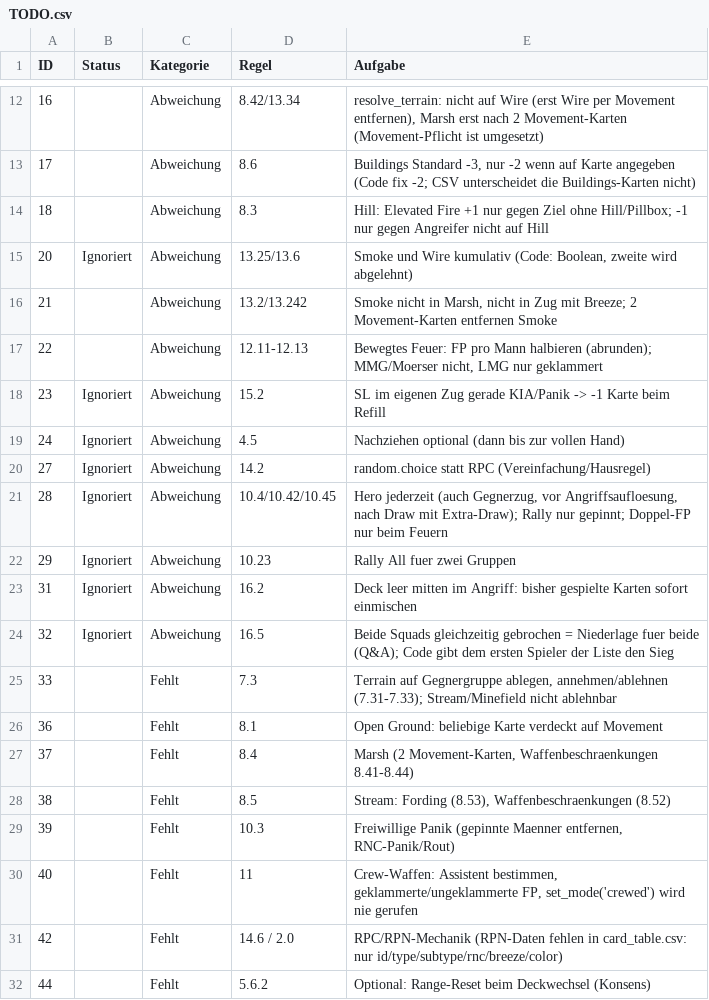
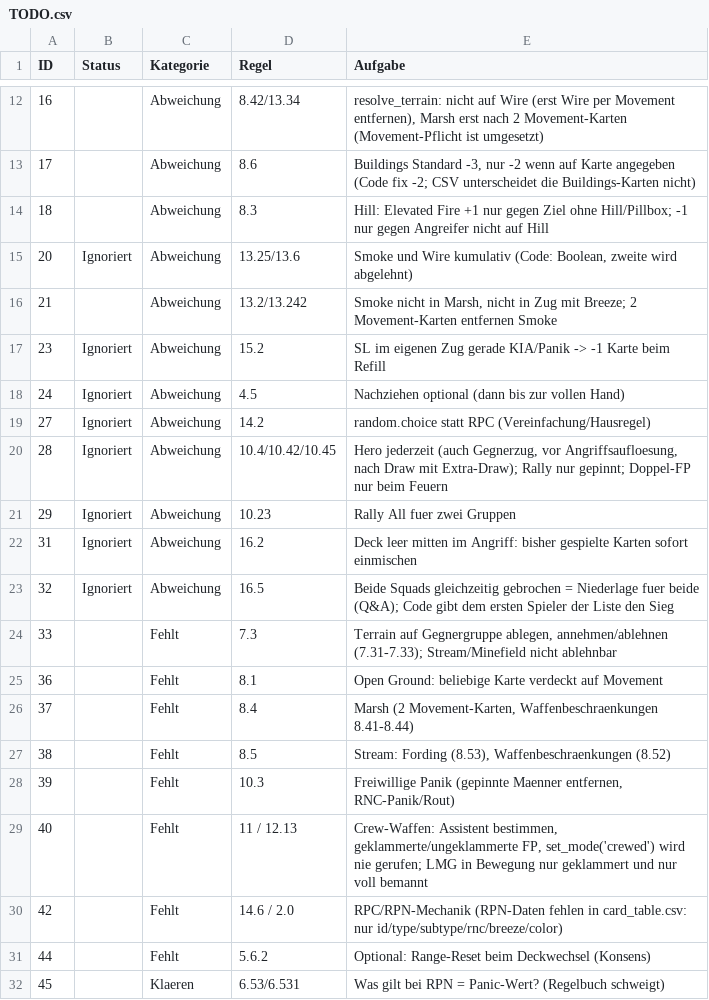
Before and after one commit to Ultimatthi/up-front, a CSV file: TODO.csv, drawn as a sheet; only a part is shown, gaps mark what is left out; the shorter side is filled out with more unchanged rows.

```diff
--- a/TODO.csv
+++ b/TODO.csv
@@ -16,3 +16,2 @@
 21;;Abweichung;13.2/13.242;"Smoke nicht in Marsh, nicht in Zug mit Breeze; 2 Movement-Karten entfernen Smoke";;;;
-22;;Abweichung;12.11-12.13;"Bewegtes Feuer: FP pro Mann halbieren (abrunden); MMG/Moerser nicht, LMG nur geklammert";;;;
 23;Ignoriert;Abweichung;15.2;SL im eigenen Zug gerade KIA/Panik -> -1 Karte beim Refill;;;;
@@ -29,3 +28,3 @@
 39;;Fehlt;10.3;Freiwillige Panik (gepinnte Maenner entfernen, RNC-Panik/Rout);;;;
-40;;Fehlt;11;Crew-Waffen: Assistent bestimmen, geklammerte/ungeklammerte FP, set_mode('crewed') wird nie gerufen;;;;
+40;;Fehlt;11 / 12.13;"Crew-Waffen: Assistent bestimmen, geklammerte/ungeklammerte FP, set_mode('crewed') wird nie gerufen; LMG in Bewegung nur geklammert und nur voll bemannt";;;;
 42;;Fehlt;14.6 / 2.0;RPC/RPN-Mechanik (RPN-Daten fehlen in card_table.csv: nur id/type/subtype/rnc/breeze/color);;;;
```
Also changed, not shown: 1 other file.
